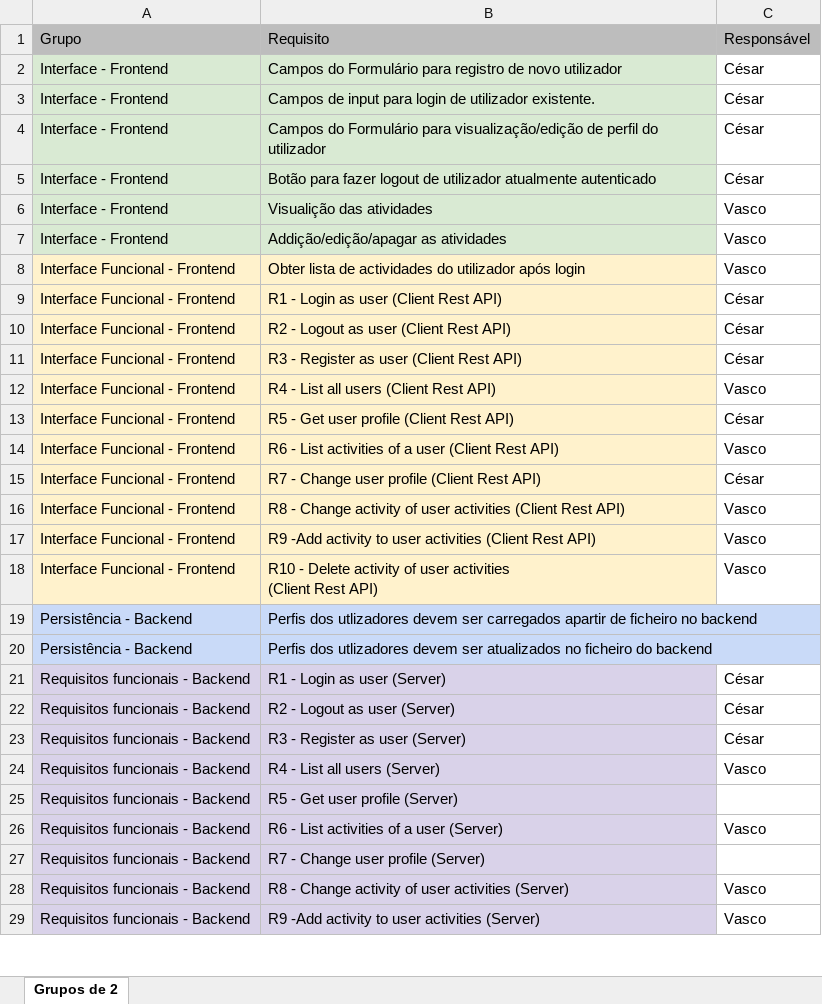
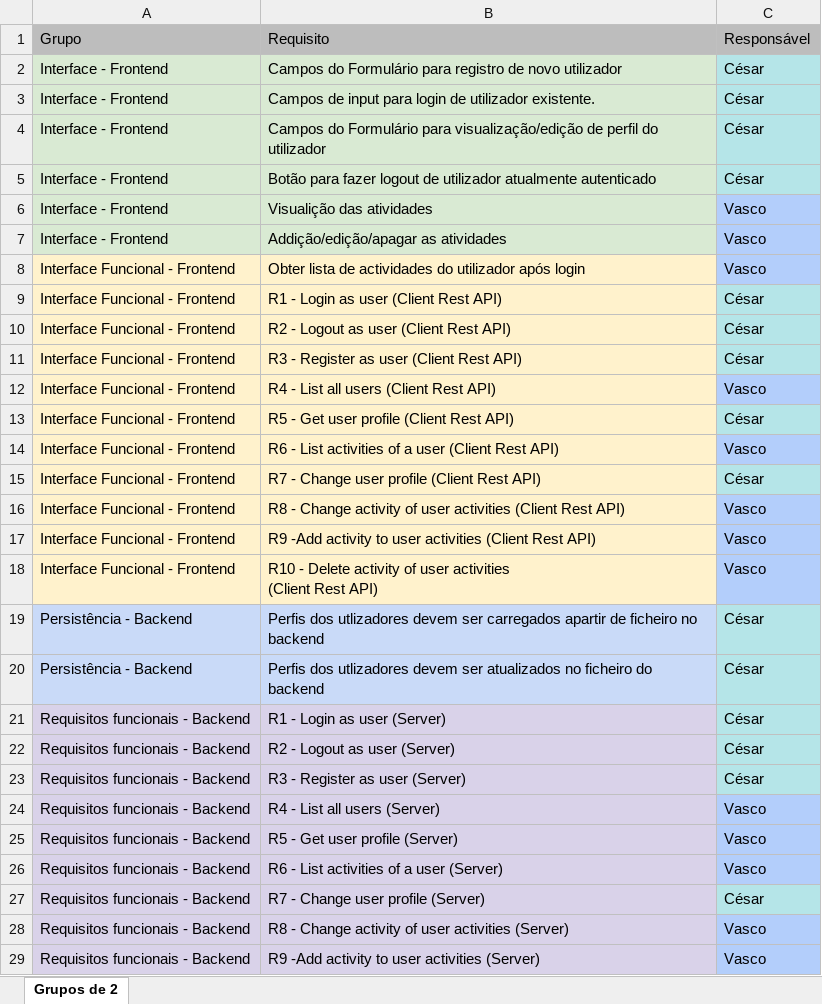
Before and after one commit to vascocas/cesar-vasco-proj2, an Excel workbook: Requisitos projecto 2 - Vasco - César.xlsx, sheet Grupos de 2, drawn as a sheet; only a part is shown; values as stored, in another font and other column widths than the file's, no borders; the diff covers the shown part only; the diff names each change by its address in the sheet, - before the commit and + after, or states it on an @@ line.

```diff
--- a/Requisitos projecto 2 - Vasco - César.xlsx (sheet Grupos de 2)
+++ b/Requisitos projecto 2 - Vasco - César.xlsx (sheet Grupos de 2)
-C2:C5 fill: none
+C2:C5 fill: #B5E5E8
-C6:C8 fill: none
+C6:C8 fill: #B3CEFB
-C9:C11 fill: none
+C9:C11 fill: #B5E5E8
-C12 fill: none
+C12 fill: #B3CEFB
-C13 fill: none
+C13 fill: #B5E5E8
-C14 fill: none
+C14 fill: #B3CEFB
-C15 fill: none
+C15 fill: #B5E5E8
-C16:C18 fill: none
+C16:C18 fill: #B3CEFB
-C19:C20: (empty)
+C19:C20: César
-C19:C23 fill: none
+C19:C23 fill: #B5E5E8
-C24:C26 fill: none
+C24:C26 fill: #B3CEFB
-C25: (empty)
+C25: Vasco
-C27: (empty)
+C27: César
-C27 fill: none
+C27 fill: #B5E5E8
-C28:C29 fill: none
+C28:C29 fill: #B3CEFB
```
Also changed, not shown: cell formats elsewhere in this sheet, 12 other files.
